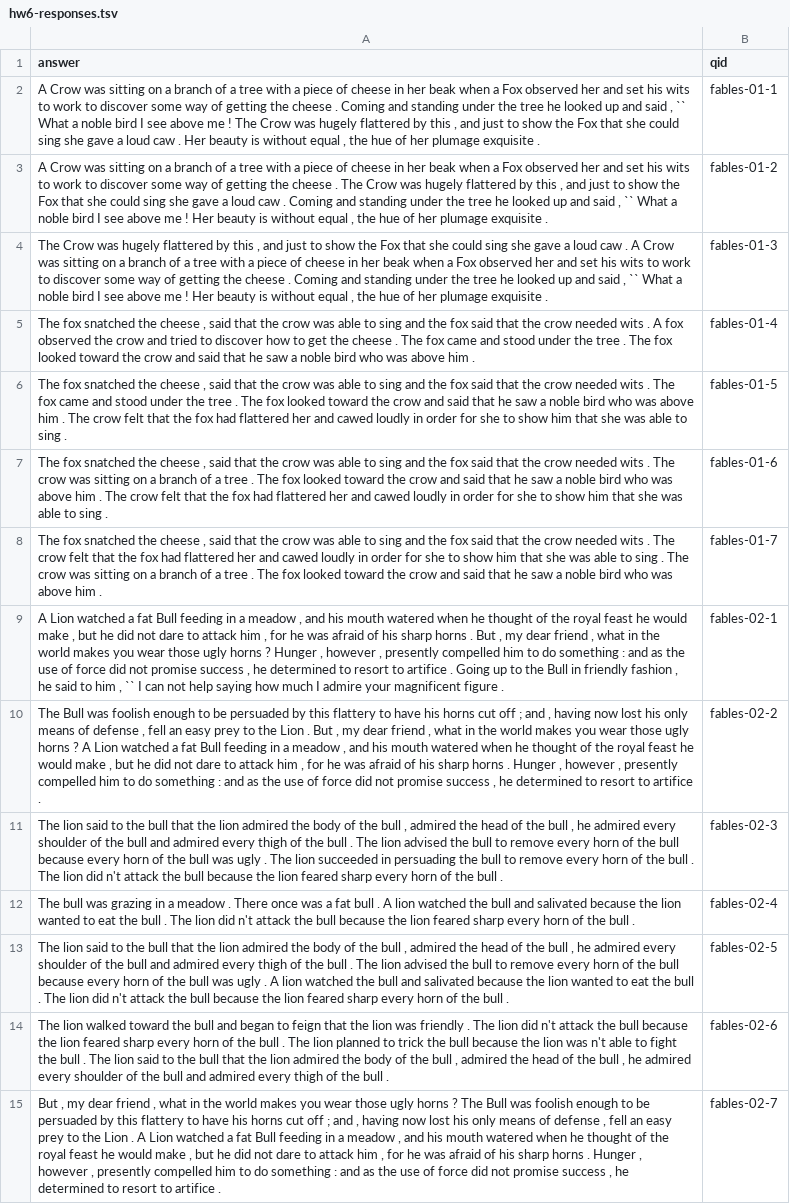
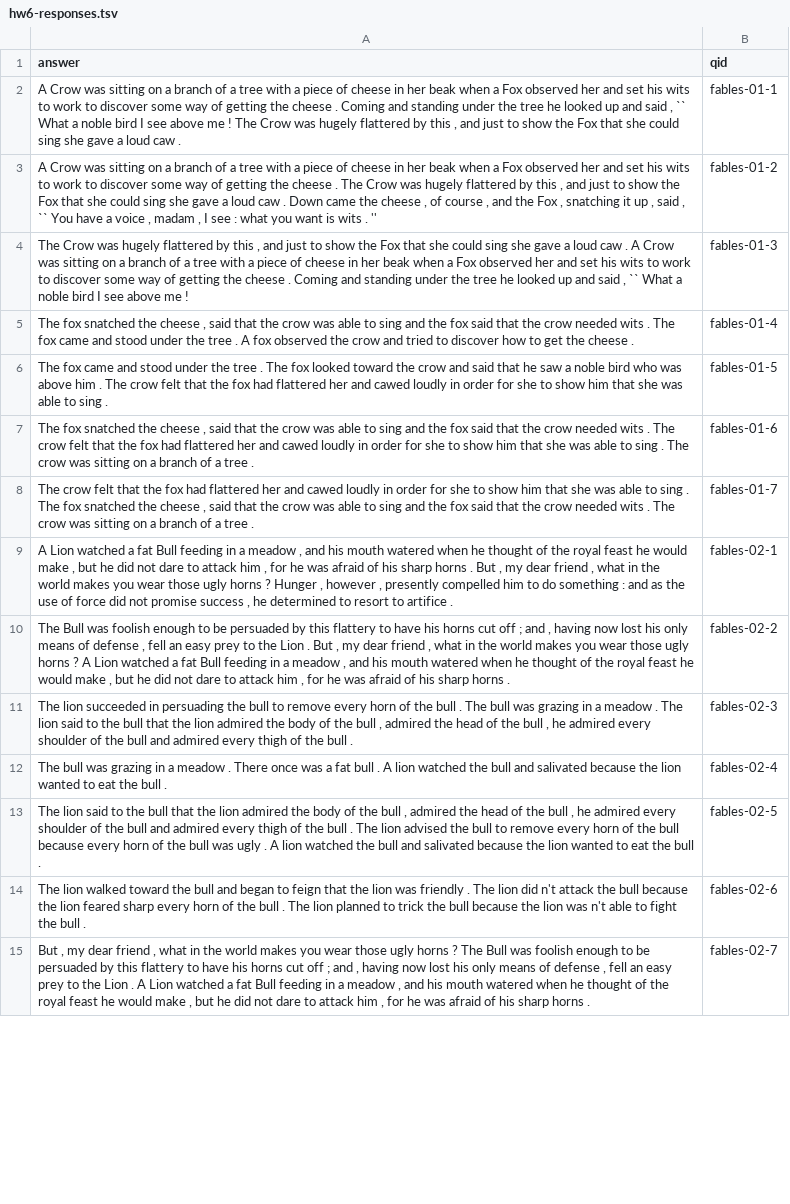
Before and after one commit to mknguyen105/NLP, a TSV file: hw6-responses.tsv, drawn as a sheet; only a part is shown; the diff covers the shown part only; the diff names each change by its address in the sheet, - before the commit and + after, or states it on an @@ line.

```diff
--- a/hw6-responses.tsv
+++ b/hw6-responses.tsv
-A2 (answer): …caw . Her beauty is without equal , the hue of her plumage exquisite .
+A2 (answer): …caw .
-A3 (answer): …caw . Coming and standing under the tree he looked up and said , `` What a noble bird I see above me ! Her beauty is without equal , the hue of her plumage exquisite .
+A3 (answer): …caw . Down came the cheese , of course , and the Fox , snatching it up , said , `` You have a voice , madam , I see : what you want is wits . ''
-A4 (answer): …me ! Her beauty is without equal , the hue of her plumage exquisite .
+A4 (answer): …me !
-A5 (answer): …wits . A fox observed the crow and tried to discover how to get the cheese . The fox came and stood under the tree . The fox looked toward the crow and said that he saw a noble bird who was above him .
+A5 (answer): …wits . The fox came and stood under the tree . A fox observed the crow and tried to discover how to get the cheese .
-A6 (answer): The fox snatched the cheese , said that the crow was able to sing and the fox said that the crow needed wits . The fox came and…
+A6 (answer): The fox came and…
-A7 (answer): …The crow was sitting on a branch of a tree . The fox looked toward the crow and said that he saw a noble bird who was above him . The crow felt that the fox had flattered her and cawed loudly in order for she to show him that she was able to sing .
+A7 (answer): …The crow felt that the fox had flattered her and cawed loudly in order for she to show him that she was able to sing . The crow was sitting on a branch of a tree .
-A8 (answer): The fox snatched the cheese , said that the crow was able to sing and the fox said that the crow needed wits . The crow felt that the fox had flattered her and cawed loudly in order for she to show him that she was able to sing . The crow was sitting on a branch of a tree . The fox looked toward the crow and said that he saw a noble bird who was above him .
+A8 (answer): The crow felt that the fox had flattered her and cawed loudly in order for she to show him that she was able to sing . The fox snatched the cheese , said that the crow was able to sing and the fox said that the crow needed wits . The crow was sitting on a branch of a tree .
-A9 (answer): …artifice . Going up to the Bull in friendly fashion , he said to him , `` I can not help saying how much I admire your magnificent figure .
+A9 (answer): …artifice .
-A10 (answer): …horns . Hunger , however , presently compelled him to do something : and as the use of force did not promise success , he determined to resort to artifice .
+A10 (answer): …horns .
-A11 (answer): The lion said to the bull that the lion admired the body of the bull , admired the head of the bull , he admired every shoulder of the bull and admired every thigh of the bull . The lion advised the bull to remove every horn of the bull because every horn of the bull was ugly . The lion succeeded in persuading the bull to remove every horn of the bull . The lion did n't attack the bull because the lion feared sharp every horn of the…
+A11 (answer): The lion succeeded in persuading the bull to remove every horn of the bull . The bull was grazing in a meadow . The lion said to the bull that the lion admired the body of the bull , admired the head of the bull , he admired every shoulder of the bull and admired every thigh of the…
-A12 (answer): …bull . The lion did n't attack the bull because the lion feared sharp every horn of the bull .
+A12 (answer): …bull .
-A13 (answer): …bull . The lion did n't attack the bull because the lion feared sharp every horn of the bull .
+A13 (answer): …bull .
-A14 (answer): …bull . The lion said to the bull that the lion admired the body of the bull , admired the head of the bull , he admired every shoulder of the bull and admired every thigh of the bull .
+A14 (answer): …bull .
-A15 (answer): …horns . Hunger , however , presently compelled him to do something : and as the use of force did not promise success , he determined to resort to artifice .
+A15 (answer): …horns .
```
Also changed, not shown: 29 edited cells elsewhere in this file, 1 other file.
